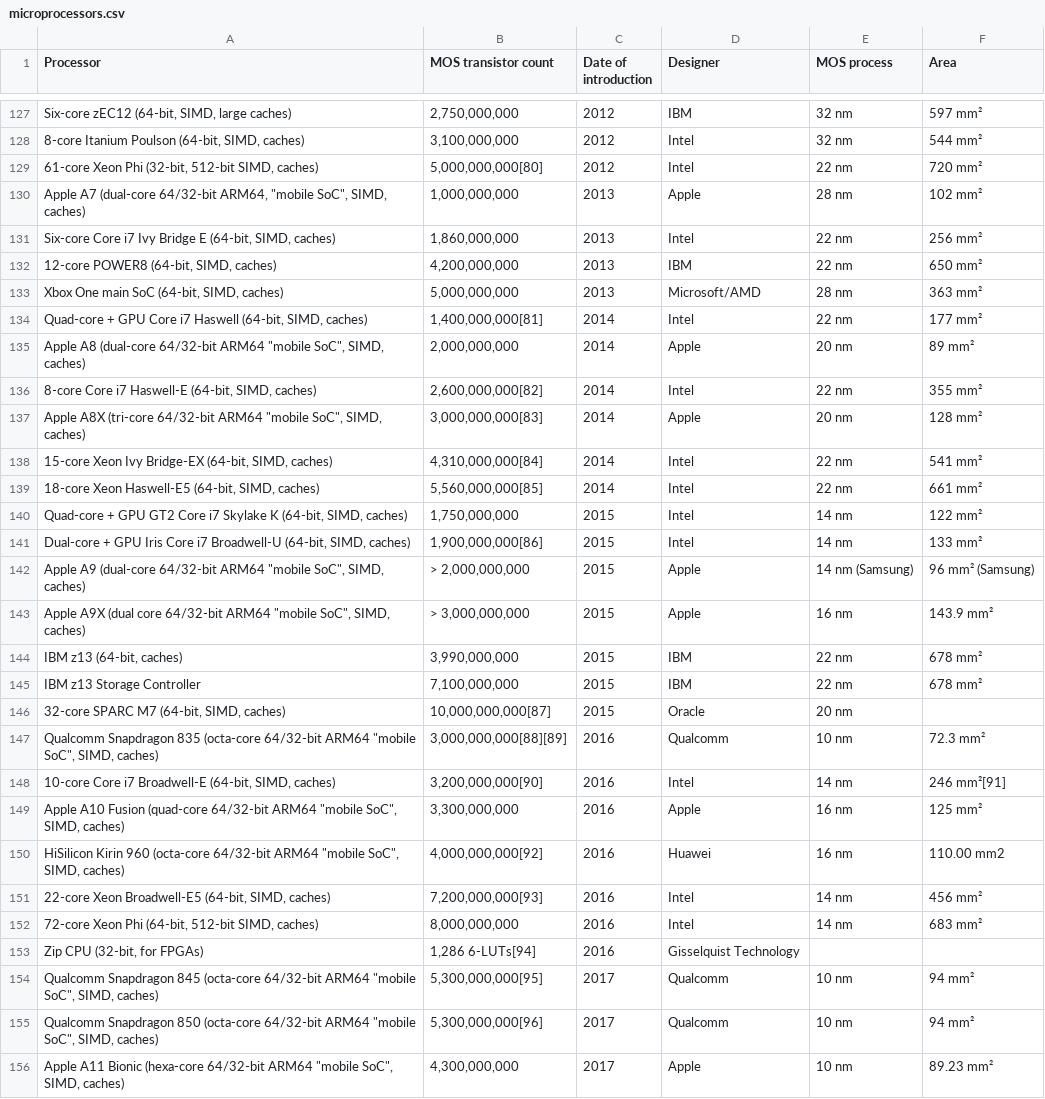
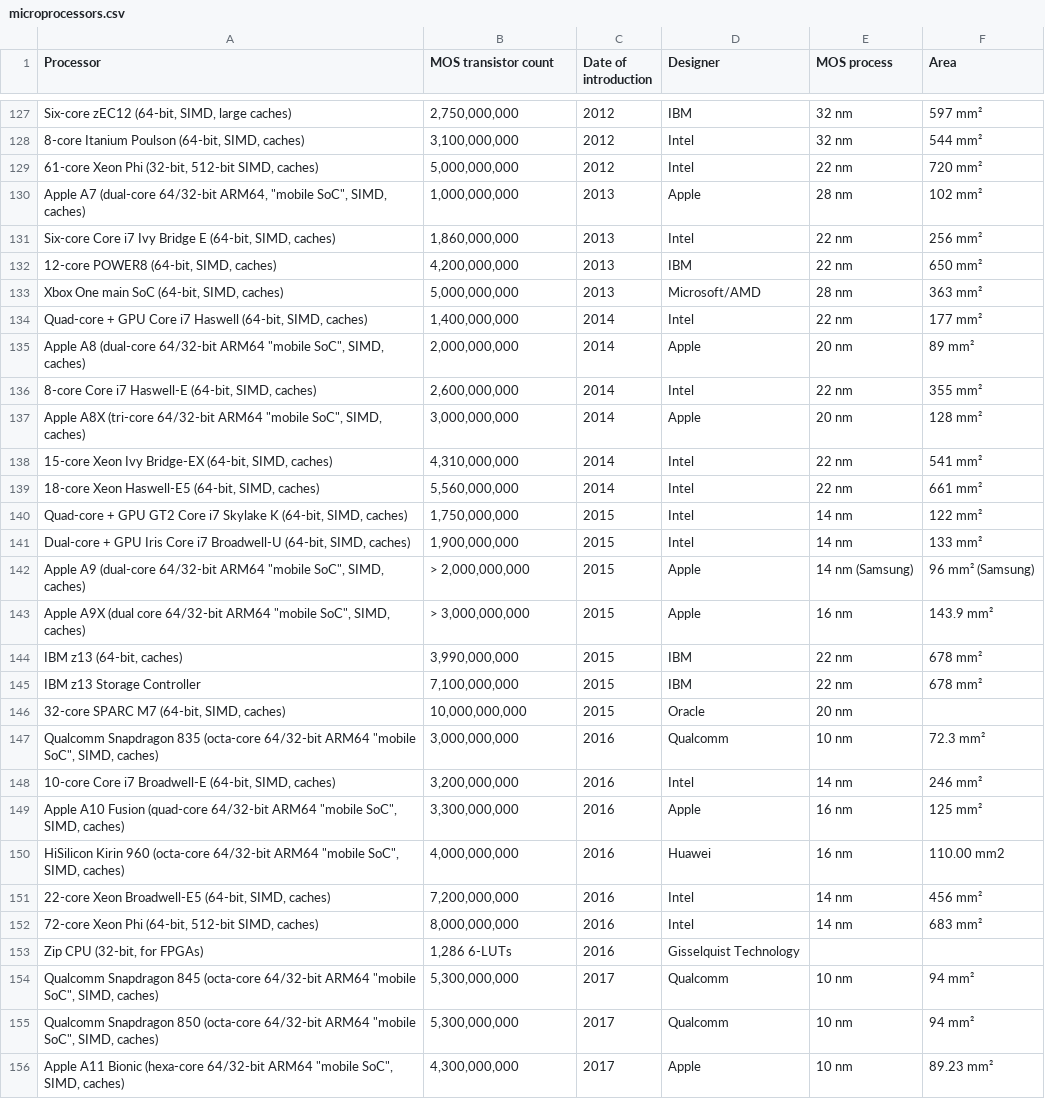
Before and after one commit to yp717/time-variant-distribution-explorer, a CSV file: public/data/microprocessors.csv, drawn as a sheet; only a part is shown, gaps mark what is left out; the diff covers the shown part only; the diff names each change by its address in the sheet, - before the commit and + after, or states it on an @@ line.

```diff
--- a/public/data/microprocessors.csv
+++ b/public/data/microprocessors.csv
-B129 (MOS transistor count): 5,000,000,000[80]
+B129 (MOS transistor count): 5,000,000,000
-B134 (MOS transistor count): 1,400,000,000[81]
+B134 (MOS transistor count): 1,400,000,000
-B136 (MOS transistor count): 2,600,000,000[82]
+B136 (MOS transistor count): 2,600,000,000
-B137 (MOS transistor count): 3,000,000,000[83]
+B137 (MOS transistor count): 3,000,000,000
-B138 (MOS transistor count): 4,310,000,000[84]
+B138 (MOS transistor count): 4,310,000,000
-B139 (MOS transistor count): 5,560,000,000[85]
+B139 (MOS transistor count): 5,560,000,000
-B141 (MOS transistor count): 1,900,000,000[86]
+B141 (MOS transistor count): 1,900,000,000
-B146 (MOS transistor count): 10,000,000,000[87]
+B146 (MOS transistor count): 10,000,000,000
-B147 (MOS transistor count): 3,000,000,000[88][89]
+B147 (MOS transistor count): 3,000,000,000
-B148 (MOS transistor count): 3,200,000,000[90]
+B148 (MOS transistor count): 3,200,000,000
-F148 (Area): 246 mm²[91]
+F148 (Area): 246 mm²
-B150 (MOS transistor count): 4,000,000,000[92]
+B150 (MOS transistor count): 4,000,000,000
-B151 (MOS transistor count): 7,200,000,000[93]
+B151 (MOS transistor count): 7,200,000,000
-B153 (MOS transistor count): 1,286 6-LUTs[94]
+B153 (MOS transistor count): 1,286 6-LUTs
-B154 (MOS transistor count): 5,300,000,000[95]
+B154 (MOS transistor count): 5,300,000,000
-B155 (MOS transistor count): 5,300,000,000[96]
+B155 (MOS transistor count): 5,300,000,000
```
Also changed, not shown: 1 removed row and 85 edited cells elsewhere in this file, 11 other files.
